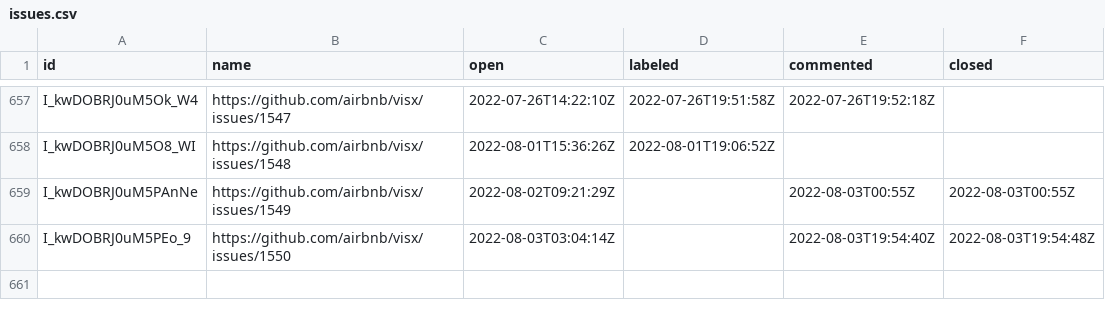
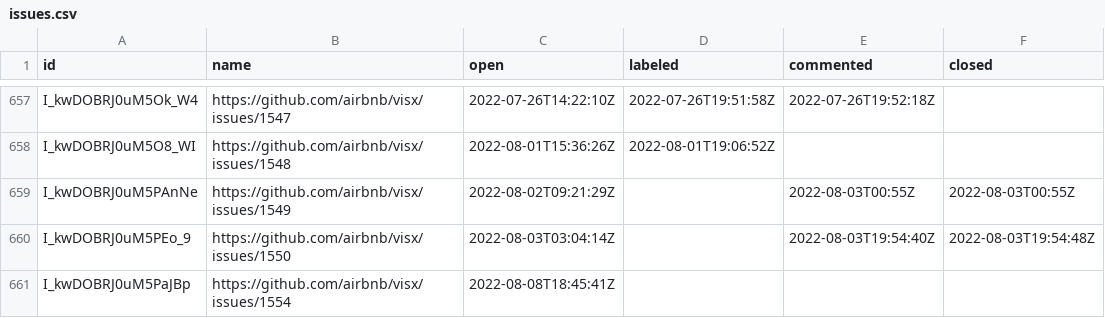
Before and after one commit to oselvar/oselvar-github-metrics, a CSV file: data/airbnb/visx/issues.csv, drawn as a sheet; only a part is shown, gaps mark what is left out; the diff names each change by its address in the sheet, - before the commit and + after, or states it on an @@ line.

```diff
--- a/data/airbnb/visx/issues.csv
+++ b/data/airbnb/visx/issues.csv
+row 661: I_kwDOBRJ0uM5PaJBp | https://github.com/airbnb/visx/issues/1554 | 2022-08-08T18:45:41Z
```
